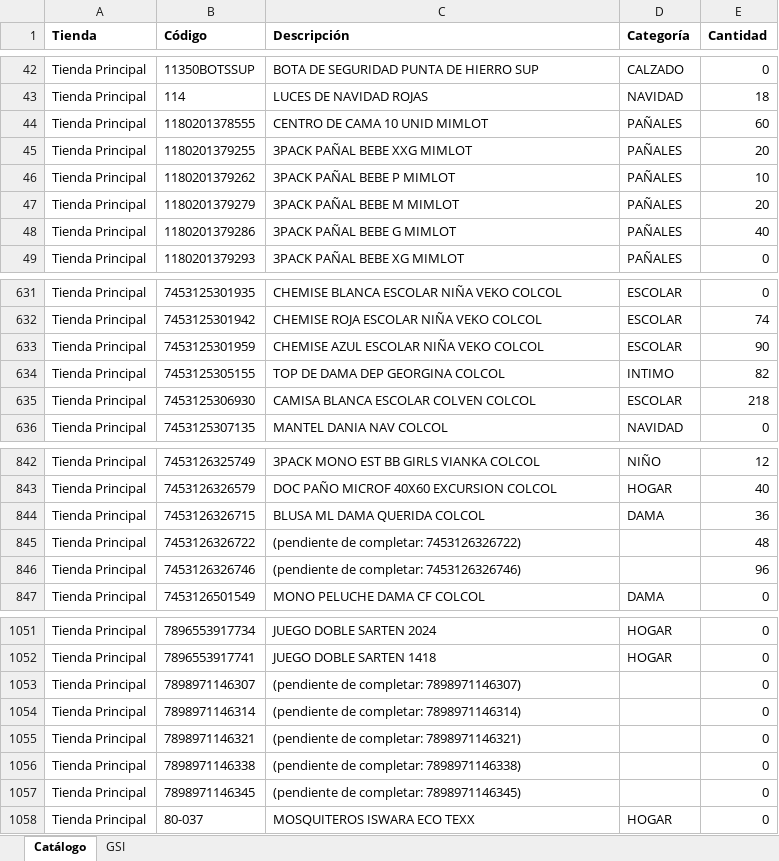
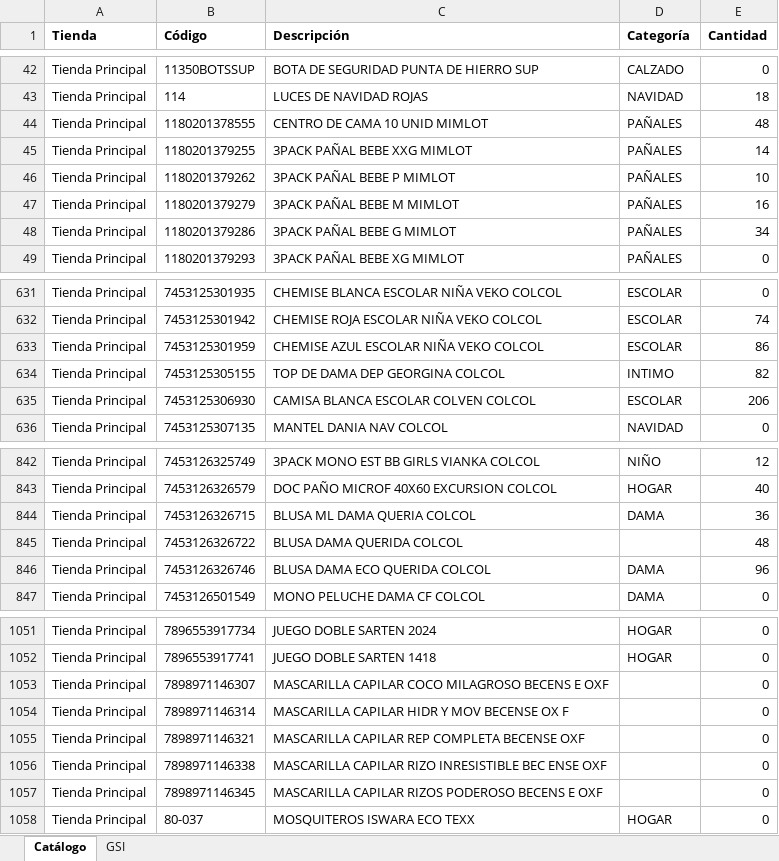
Before and after one commit to Anyer32/nexo-respaldo, an Excel workbook: respaldo-nexo.xlsx, sheet Catálogo, drawn as a sheet; only a part is shown, gaps mark what is left out; values as stored, in another font and other column widths than the file's, no borders; the diff covers the shown part only; the diff names each change by its address in the sheet, - before the commit and + after, or states it on an @@ line.

```diff
--- a/respaldo-nexo.xlsx (sheet Catálogo)
+++ b/respaldo-nexo.xlsx (sheet Catálogo)
-E44 (Cantidad): 60
+E44 (Cantidad): 48
-E45 (Cantidad): 20
+E45 (Cantidad): 14
-E47 (Cantidad): 20
+E47 (Cantidad): 16
-E48 (Cantidad): 40
+E48 (Cantidad): 34
-E633 (Cantidad): 90
+E633 (Cantidad): 86
-E635 (Cantidad): 218
+E635 (Cantidad): 206
-C844 (Descripción): BLUSA ML DAMA QUERIDA COLCOL
+C844 (Descripción): BLUSA ML DAMA QUERIA COLCOL
-C845 (Descripción): (pendiente de completar: 7453126326722)
+C845 (Descripción): BLUSA DAMA QUERIDA COLCOL
-C846 (Descripción): (pendiente de completar: 7453126326746)
+C846 (Descripción): BLUSA DAMA ECO QUERIDA COLCOL
-D846 (Categoría): (empty)
+D846 (Categoría): DAMA
-C1053 (Descripción): (pendiente de completar: 7898971146307)
+C1053 (Descripción): MASCARILLA CAPILAR COCO MILAGROSO BECENS E OXF
-C1054 (Descripción): (pendiente de completar: 7898971146314)
+C1054 (Descripción): MASCARILLA CAPILAR HIDR Y MOV BECENSE OX F
-C1055 (Descripción): (pendiente de completar: 7898971146321)
+C1055 (Descripción): MASCARILLA CAPILAR REP COMPLETA BECENSE OXF
-C1056 (Descripción): (pendiente de completar: 7898971146338)
+C1056 (Descripción): MASCARILLA CAPILAR RIZO INRESISTIBLE BEC ENSE OXF
-C1057 (Descripción): (pendiente de completar: 7898971146345)
+C1057 (Descripción): MASCARILLA CAPILAR RIZOS PODEROSO BECENS E OXF
```
Also changed, not shown: 31 edited cells elsewhere in this sheet, sheet GSI.
